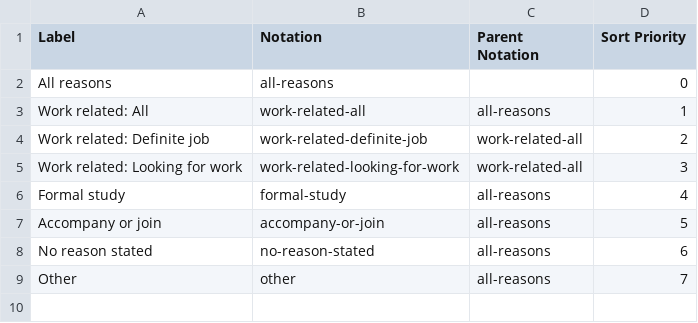
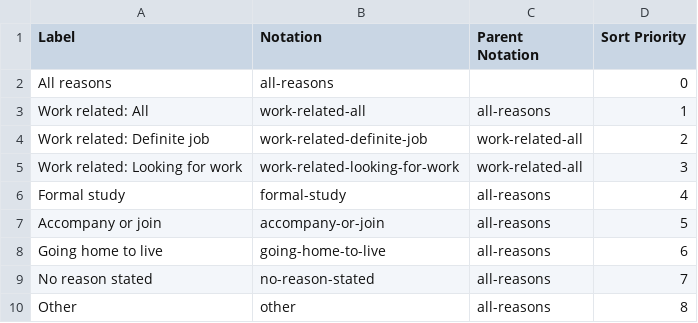
Before and after one commit to GSS-Cogs/ref_migration, a CSV file: codelists/reason.csv, drawn as a sheet.

Commit message:
Add Going home to live

```diff
--- a/codelists/reason.csv
+++ b/codelists/reason.csv
@@ -7,3 +7,4 @@ Formal study,formal-study,all-reasons,4
 Accompany or join,accompany-or-join,all-reasons,5
-No reason stated,no-reason-stated,all-reasons,6
-Other,other,all-reasons,7
+Going home to live,going-home-to-live,all-reasons,6
+No reason stated,no-reason-stated,all-reasons,7
+Other,other,all-reasons,8
```
